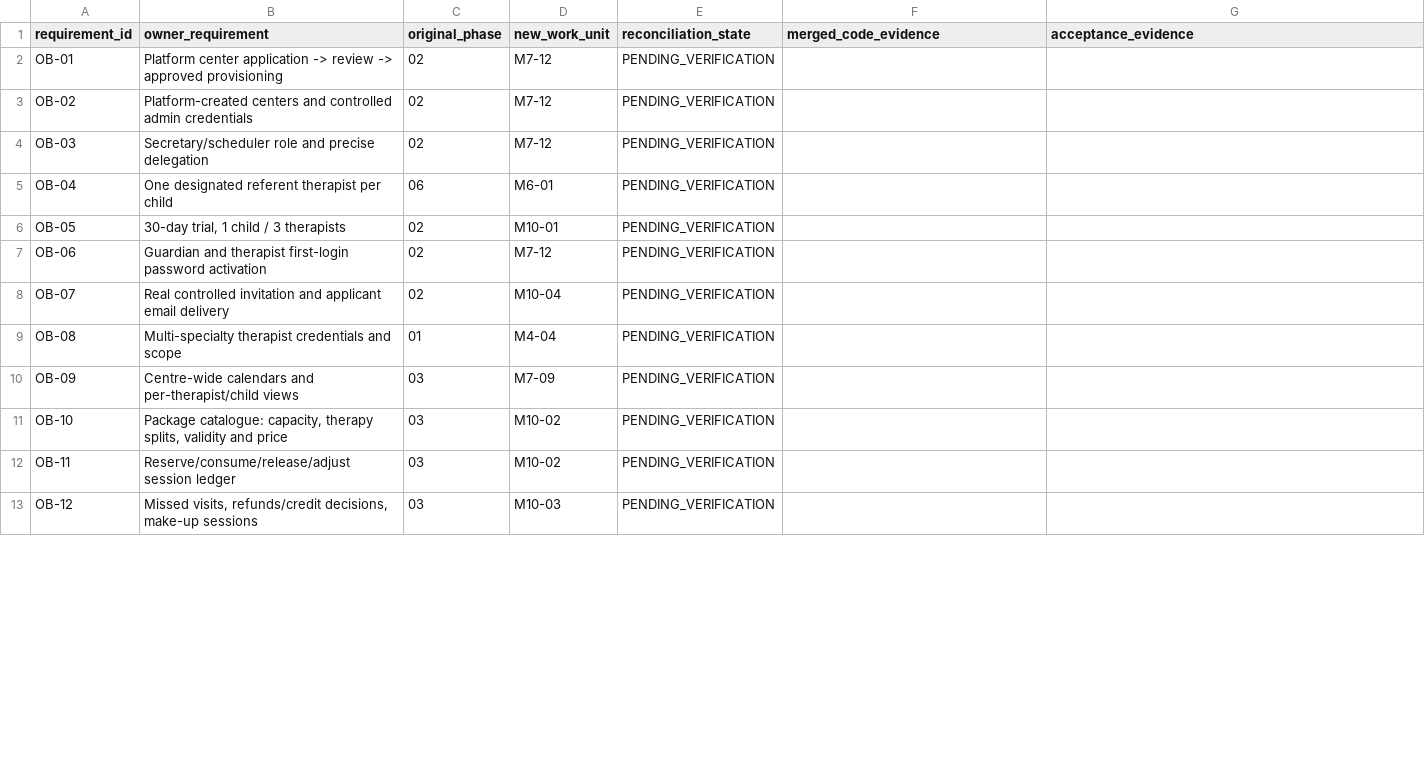
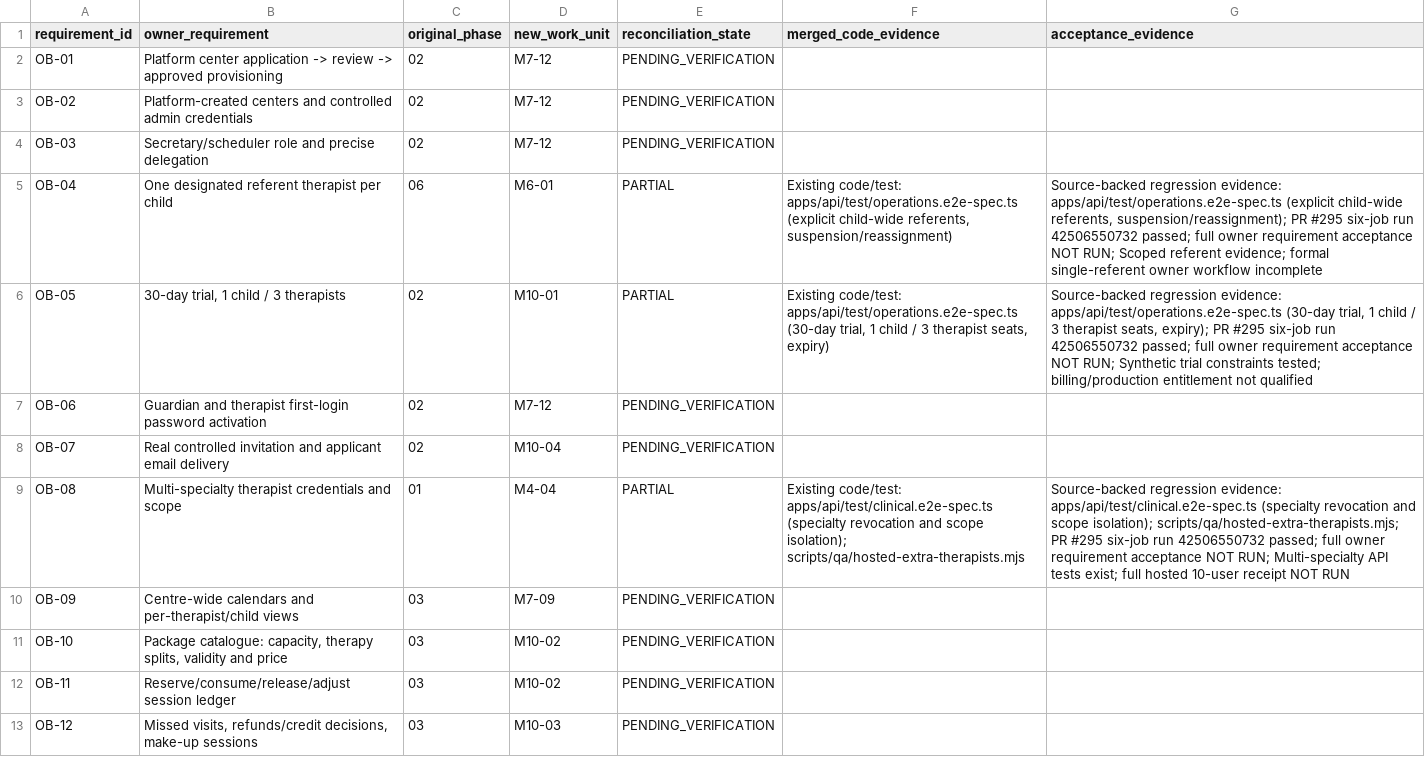
Before and after one commit to NTinkicht/TheraBridge-Emergent, a CSV file: docs/roadmap/M4-01-55-OWNER-REQUIREMENTS.csv, drawn as a sheet; only a part is shown; the diff covers the shown part only.

Commit message:
docs(M4): reconcile 14 owner requirements against existing regressions without full PASS claims

```diff
--- a/docs/roadmap/M4-01-55-OWNER-REQUIREMENTS.csv
+++ b/docs/roadmap/M4-01-55-OWNER-REQUIREMENTS.csv
@@ -4,7 +4,7 @@
 "OB-03","Secretary/scheduler role and precise delegation","02","M7-12","PENDING_VERIFICATION","",""
-"OB-04","One designated referent therapist per child","06","M6-01","PENDING_VERIFICATION","",""
-"OB-05","30-day trial, 1 child / 3 therapists","02","M10-01","PENDING_VERIFICATION","",""
+"OB-04","One designated referent therapist per child","06","M6-01","PARTIAL","Existing code/test: apps/api/test/operations.e2e-spec.ts (explicit child-wide referents, suspension/reassignment)","Source-backed regression evidence: apps/api/test/operations.e2e-spec.ts (explicit child-wide referents, suspension/reassignment); PR #295 six-job run 42506550732 passed; full owner requirement acceptance NOT RUN; Scoped referent evidence; formal single-referent owner workflow incomplete"
+"OB-05","30-day trial, 1 child / 3 therapists","02","M10-01","PARTIAL","Existing code/test: apps/api/test/operations.e2e-spec.ts (30-day trial, 1 child / 3 therapist seats, expiry)","Source-backed regression evidence: apps/api/test/operations.e2e-spec.ts (30-day trial, 1 child / 3 therapist seats, expiry); PR #295 six-job run 42506550732 passed; full owner requirement acceptance NOT RUN; Synthetic trial constraints tested; billing/production entitlement not qualified"
 "OB-06","Guardian and therapist first-login password activation","02","M7-12","PENDING_VERIFICATION","",""
 "OB-07","Real controlled invitation and applicant email delivery","02","M10-04","PENDING_VERIFICATION","",""
-"OB-08","Multi-specialty therapist credentials and scope","01","M4-04","PENDING_VERIFICATION","",""
+"OB-08","Multi-specialty therapist credentials and scope","01","M4-04","PARTIAL","Existing code/test: apps/api/test/clinical.e2e-spec.ts (specialty revocation and scope isolation); scripts/qa/hosted-extra-therapists.mjs","Source-backed regression evidence: apps/api/test/clinical.e2e-spec.ts (specialty revocation and scope isolation); scripts/qa/hosted-extra-therapists.mjs; PR #295 six-job run 42506550732 passed; full owner requirement acceptance NOT RUN; Multi-specialty API tests exist; full hosted 10-user receipt NOT RUN"
 "OB-09","Centre-wide calendars and per-therapist/child views","03","M7-09","PENDING_VERIFICATION","",""
```
Also changed, not shown: 33 edited cells elsewhere in this file.
